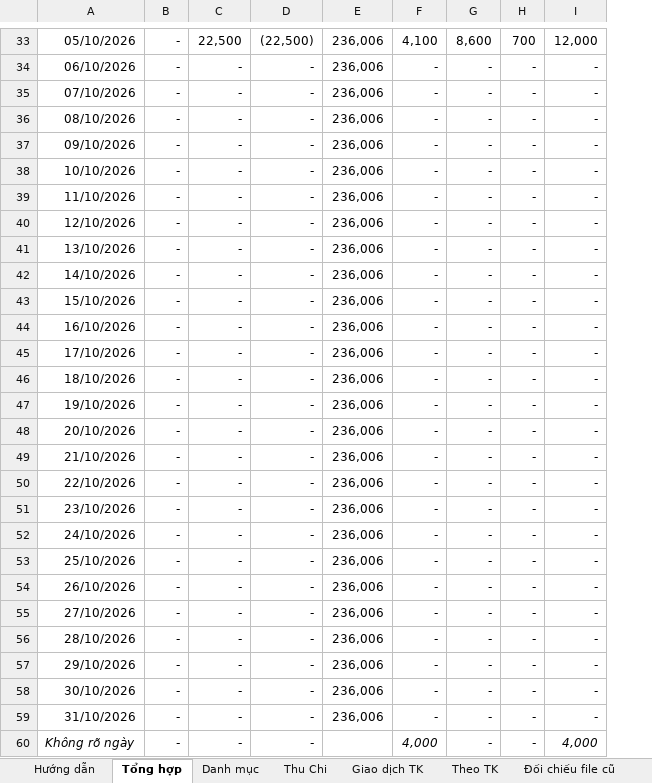
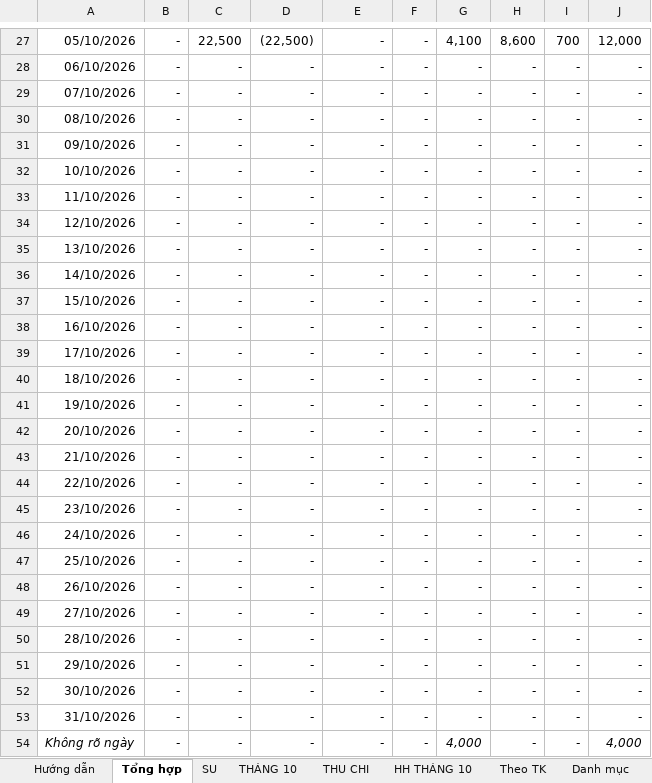
Before and after one commit to Thuyphungleadby/leadby, an Excel workbook: SoTheoDoiThuChi_T10_2026.xlsx, sheet Tổng hợp, drawn as a sheet; only a part is shown, gaps mark what is left out; values as stored, in another font and other column widths than the file's, no borders; conditional formats not drawn; addresses are those after the commit; the diff covers the shown part only; the diff names each change by its address in the sheet, - before the commit and + after, or states it on an @@ line.

```diff
--- a/SoTheoDoiThuChi_T10_2026.xlsx (sheet Tổng hợp)
+++ b/SoTheoDoiThuChi_T10_2026.xlsx (sheet Tổng hợp)
-sheet tab: Thu Chi
+sheet tab: THÁNG 10
-sheet tab: Giao dịch TK
+sheet tab: THU CHI
+sheet tab: SU
+sheet tab: HH THÁNG 10
@@ sheet tab order changed: Hướng dẫn | Tổng hợp | SU | THÁNG 10 | THU CHI | HH THÁNG 10 | Theo TK | Danh mục @@
+column F, rows 27-54: all -
-E27:E53: 236,006
+E27:E53: -
-E54: (empty)
+E54: -
```
Also changed, not shown: 14 added rows, 20 removed rows, 30 edited cells, cell formats and merged cells elsewhere in this sheet, sheet THÁNG 10, sheet THU CHI, sheet Hướng dẫn, sheet Danh mục, sheet Đối chiếu file cũ, formulas that keep their value, charts or pictures.
